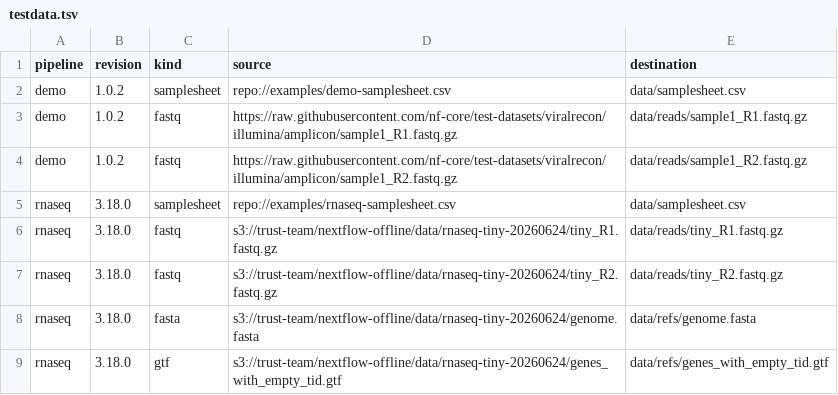
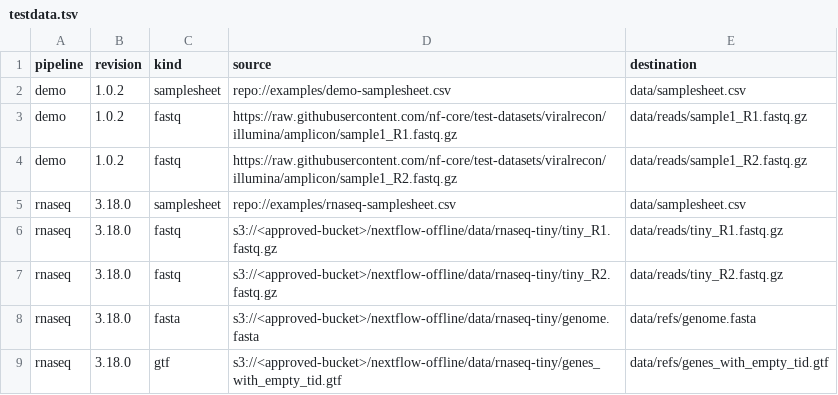
Before and after one commit to amitkarpe/nextflow-offline, a TSV file: docs/ops/testdata.tsv, drawn as a sheet.

```diff
--- a/docs/ops/testdata.tsv
+++ b/docs/ops/testdata.tsv
@@ -5,5 +5,5 @@ demo	1.0.2	fastq	https://raw.githubusercontent.com/nf-core/test-datasets/viralre
 rnaseq	3.18.0	samplesheet	repo://examples/rnaseq-samplesheet.csv	data/samplesheet.csv
-rnaseq	3.18.0	fastq	s3://trust-team/nextflow-offline/data/rnaseq-tiny-20260624/tiny_R1.fastq.gz	data/reads/tiny_R1.fastq.gz
-rnaseq	3.18.0	fastq	s3://trust-team/nextflow-offline/data/rnaseq-tiny-20260624/tiny_R2.fastq.gz	data/reads/tiny_R2.fastq.gz
-rnaseq	3.18.0	fasta	s3://trust-team/nextflow-offline/data/rnaseq-tiny-20260624/genome.fasta	data/refs/genome.fasta
-rnaseq	3.18.0	gtf	s3://trust-team/nextflow-offline/data/rnaseq-tiny-20260624/genes_with_empty_tid.gtf	data/refs/genes_with_empty_tid.gtf
+rnaseq	3.18.0	fastq	s3://<approved-bucket>/nextflow-offline/data/rnaseq-tiny/tiny_R1.fastq.gz	data/reads/tiny_R1.fastq.gz
+rnaseq	3.18.0	fastq	s3://<approved-bucket>/nextflow-offline/data/rnaseq-tiny/tiny_R2.fastq.gz	data/reads/tiny_R2.fastq.gz
+rnaseq	3.18.0	fasta	s3://<approved-bucket>/nextflow-offline/data/rnaseq-tiny/genome.fasta	data/refs/genome.fasta
+rnaseq	3.18.0	gtf	s3://<approved-bucket>/nextflow-offline/data/rnaseq-tiny/genes_with_empty_tid.gtf	data/refs/genes_with_empty_tid.gtf
```
Also changed, not shown: offline/pipeline_e2e.tsv, 33 other files.
